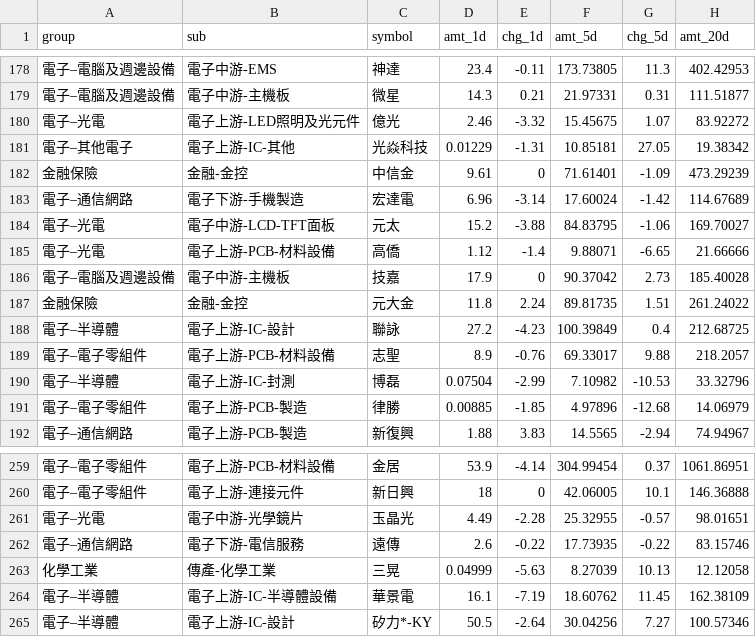
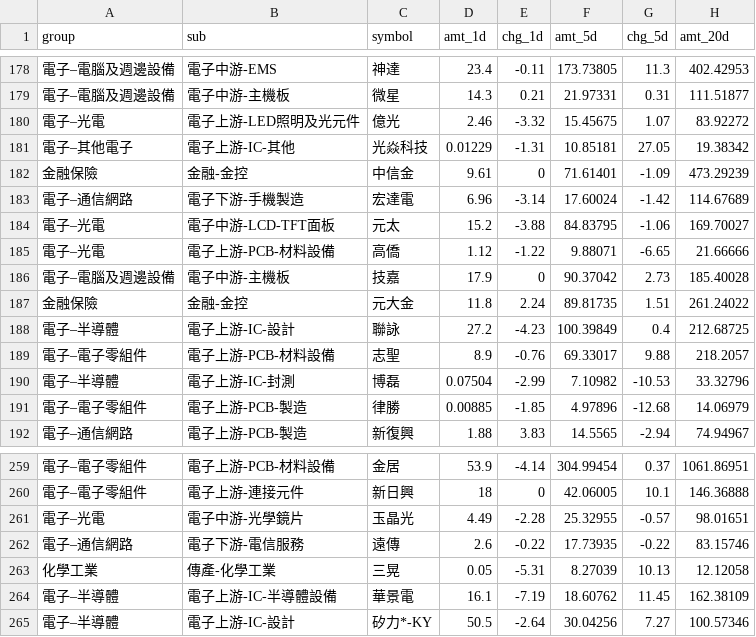
Before and after one commit to twfcinv-svg/stock-heatmap1229, a CSV file: data.csv, drawn as a sheet; only a part is shown, gaps mark what is left out; the diff names each change by its address in the sheet, - before the commit and + after, or states it on an @@ line.

Commit message:
upload data.csv via VBA

```diff
--- a/data.csv
+++ b/data.csv
-E185 (chg_1d): -1.4
+E185 (chg_1d): -1.22
-D263 (amt_1d): 0.04999
+D263 (amt_1d): 0.05
-E263 (chg_1d): -5.63
+E263 (chg_1d): -5.31
```
